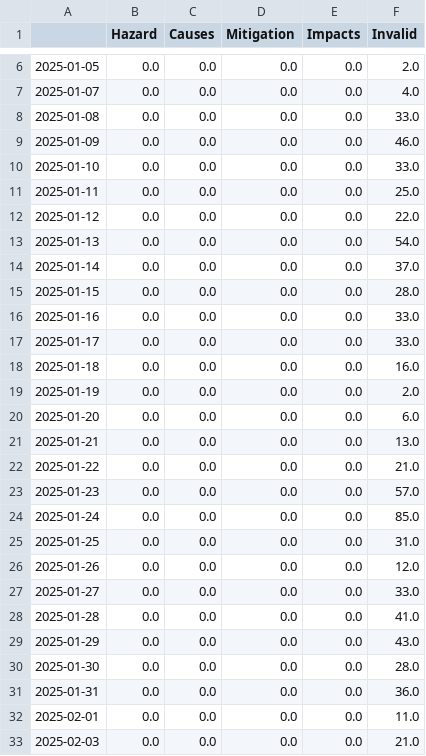
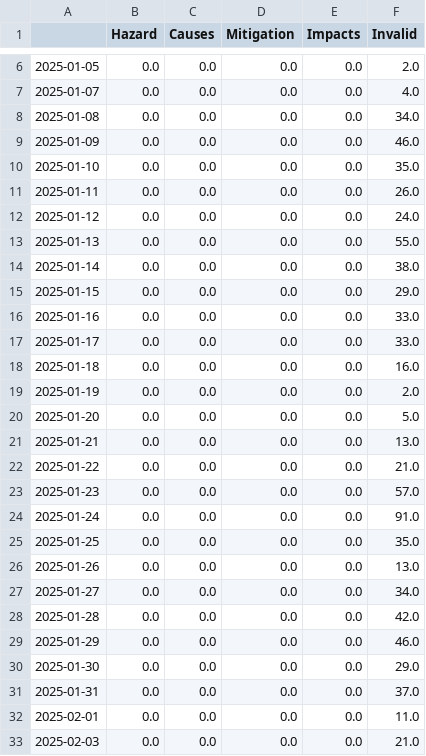
Before and after one commit to magaliekathrin-news/wildFire, a CSV file: csv/topics_date.csv, drawn as a sheet; only a part is shown, gaps mark what is left out; the diff covers the shown part only.

```diff
--- a/csv/topics_date.csv
+++ b/csv/topics_date.csv
@@ -7,10 +7,10 @@
 2025-01-07,0.0,0.0,0.0,0.0,4.0
-2025-01-08,0.0,0.0,0.0,0.0,33.0
+2025-01-08,0.0,0.0,0.0,0.0,34.0
 2025-01-09,0.0,0.0,0.0,0.0,46.0
-2025-01-10,0.0,0.0,0.0,0.0,33.0
-2025-01-11,0.0,0.0,0.0,0.0,25.0
-2025-01-12,0.0,0.0,0.0,0.0,22.0
-2025-01-13,0.0,0.0,0.0,0.0,54.0
-2025-01-14,0.0,0.0,0.0,0.0,37.0
-2025-01-15,0.0,0.0,0.0,0.0,28.0
+2025-01-10,0.0,0.0,0.0,0.0,35.0
+2025-01-11,0.0,0.0,0.0,0.0,26.0
+2025-01-12,0.0,0.0,0.0,0.0,24.0
+2025-01-13,0.0,0.0,0.0,0.0,55.0
+2025-01-14,0.0,0.0,0.0,0.0,38.0
+2025-01-15,0.0,0.0,0.0,0.0,29.0
 2025-01-16,0.0,0.0,0.0,0.0,33.0
@@ -19,3 +19,3 @@
 2025-01-19,0.0,0.0,0.0,0.0,2.0
-2025-01-20,0.0,0.0,0.0,0.0,6.0
+2025-01-20,0.0,0.0,0.0,0.0,5.0
 2025-01-21,0.0,0.0,0.0,0.0,13.0
@@ -23,10 +23,10 @@
 2025-01-23,0.0,0.0,0.0,0.0,57.0
-2025-01-24,0.0,0.0,0.0,0.0,85.0
-2025-01-25,0.0,0.0,0.0,0.0,31.0
-2025-01-26,0.0,0.0,0.0,0.0,12.0
-2025-01-27,0.0,0.0,0.0,0.0,33.0
-2025-01-28,0.0,0.0,0.0,0.0,41.0
-2025-01-29,0.0,0.0,0.0,0.0,43.0
-2025-01-30,0.0,0.0,0.0,0.0,28.0
-2025-01-31,0.0,0.0,0.0,0.0,36.0
+2025-01-24,0.0,0.0,0.0,0.0,91.0
+2025-01-25,0.0,0.0,0.0,0.0,35.0
+2025-01-26,0.0,0.0,0.0,0.0,13.0
+2025-01-27,0.0,0.0,0.0,0.0,34.0
+2025-01-28,0.0,0.0,0.0,0.0,42.0
+2025-01-29,0.0,0.0,0.0,0.0,46.0
+2025-01-30,0.0,0.0,0.0,0.0,29.0
+2025-01-31,0.0,0.0,0.0,0.0,37.0
 2025-02-01,0.0,0.0,0.0,0.0,11.0
```
Also changed, not shown: 93 edited cells elsewhere in this file, 4 other files.
